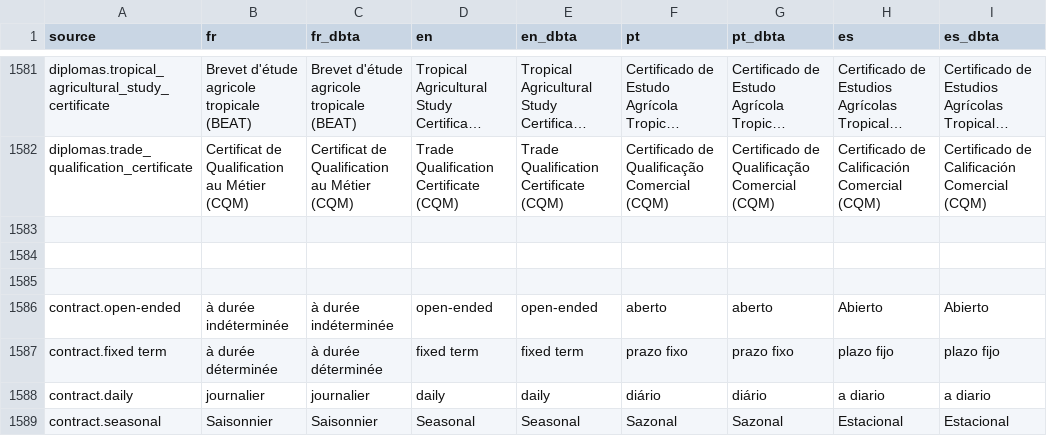
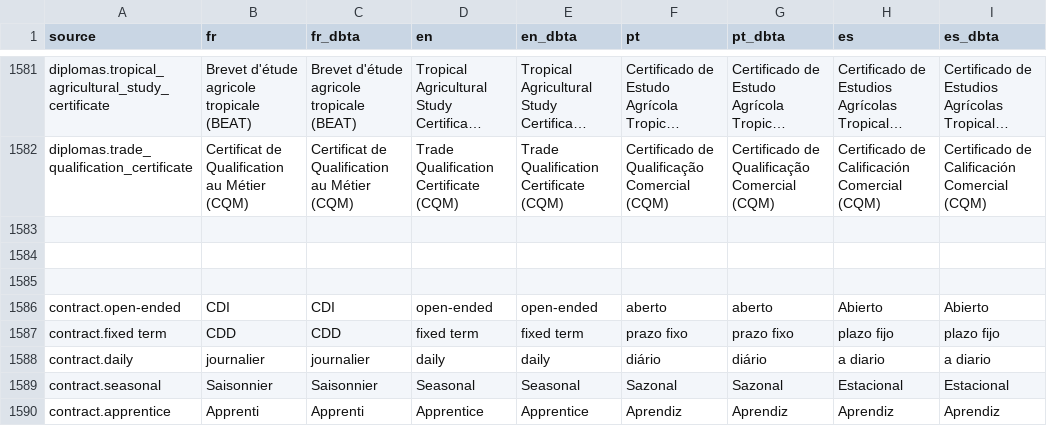
Before and after one commit to bobo-diallo/inserjeune, a CSV file: translations_inserjeune_20240113.csv (was translations_inserjeune_20240109.csv), drawn as a sheet; only a part is shown, gaps mark what is left out; the shorter side is filled out with more unchanged rows; long unchanged cells end in …; the diff covers the shown part only.

```diff
--- a/translations_inserjeune_20240109.csv
+++ b/translations_inserjeune_20240113.csv
@@ -1605,4 +1605,4 @@ diplomas.trade_qualification_certificate;Certificat de Qualification au Métier
 ;;;;;;;;
-contract.open-ended;à durée indéterminée;à durée indéterminée;open-ended;open-ended;aberto;aberto;Abierto;Abierto
-contract.fixed term;à durée déterminée;à durée déterminée;fixed term;fixed term;prazo fixo;prazo fixo;plazo fijo;plazo fijo
+contract.open-ended;CDI;CDI;open-ended;open-ended;aberto;aberto;Abierto;Abierto
+contract.fixed term;CDD;CDD;fixed term;fixed term;prazo fixo;prazo fixo;plazo fijo;plazo fijo
 contract.daily;journalier;journalier;daily;daily;diário;diário;a diario;a diario
```
Also changed, not shown: 2 added rows, 2 removed rows and 30 edited cells elsewhere in this file, 20 other files.
